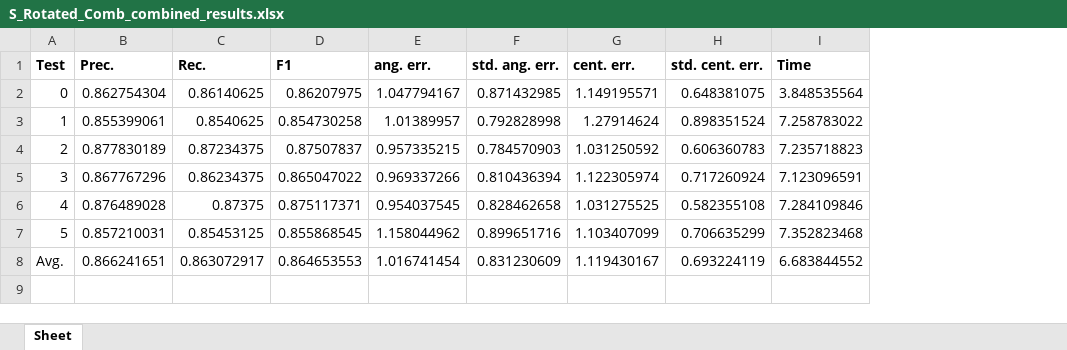
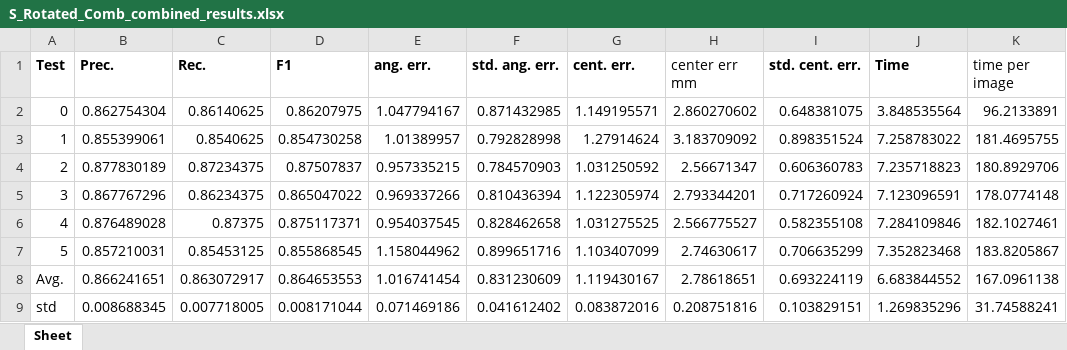
Before and after one commit to JakobGroeftehauge/Brick-Pose-Estimation, an Excel workbook: 02 Deep Learning/02 Evaluation/03 RetinaNet Rotated BBox Combined/01 Simple Dataset/S_Rotated_Comb_combined_results.xlsx, sheet Sheet, drawn as a sheet; values as stored, in another font and other column widths than the file's, no borders; the diff names each change by its address in the sheet, - before the commit and + after, or states it on an @@ line.

```diff
--- a/02 Deep Learning/02 Evaluation/03 RetinaNet Rotated BBox Combined/01 Simple Dataset/S_Rotated_Comb_combined_results.xlsx (sheet Sheet)
+++ b/02 Deep Learning/02 Evaluation/03 RetinaNet Rotated BBox Combined/01 Simple Dataset/S_Rotated_Comb_combined_results.xlsx (sheet Sheet)
+column H (center err mm), rows 2-8: 2.860270602 | 3.183709092 | 2.56671347 | 2.793344201 | 2.566775527 | 2.74630617 | 2.78618651
+column K (time per image), rows 2-8: 96.2133891 | 181.4695755 | 180.8929706 | 178.0774148 | 182.1027461 | 183.8205867 | 167.0961138
+row 9: std | 0.008688345 | 0.007718005 | 0.008171044 | 0.071469186 | 0.041612402 | 0.083872016 | 0.208751816 | 0.103829151 | 1.269835296 | 31.74588241
```
Also changed, not shown: formulas that keep their value, 02 Deep Learning/02 Evaluation/01 RetinaNet with Angle/02 On Pallet Dataset/OP_Full_SmoothL1_Result_Summary.xlsx, 02 Deep Learning/02 Evaluation/03 RetinaNet Rotated BBox Combined/01 Simple Dataset/S_Rotated_Comb_combined_results_as_AABB.xlsx, 27 other files.
